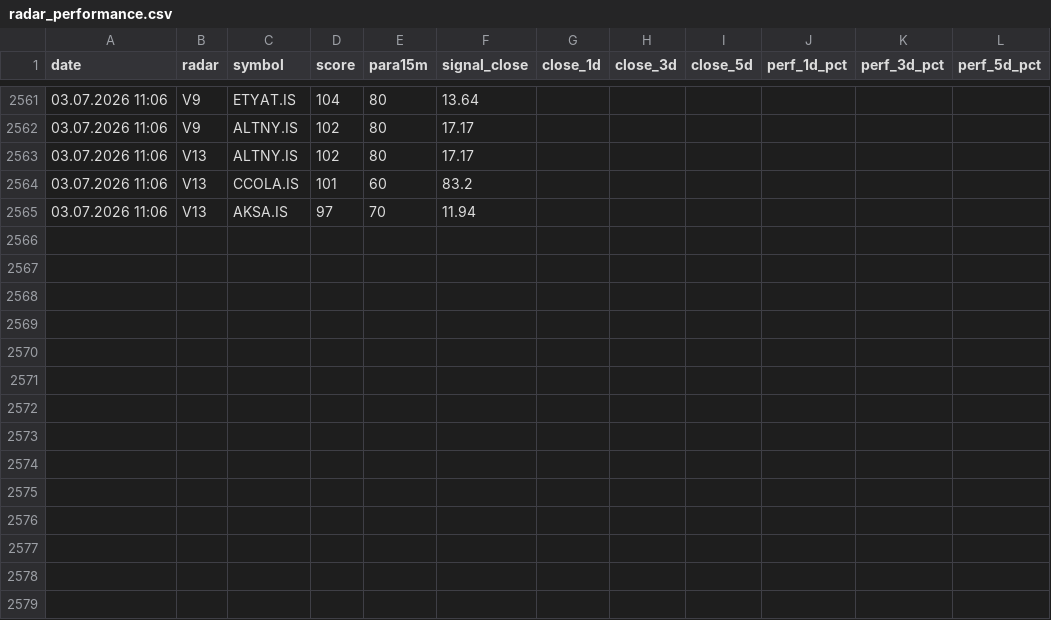
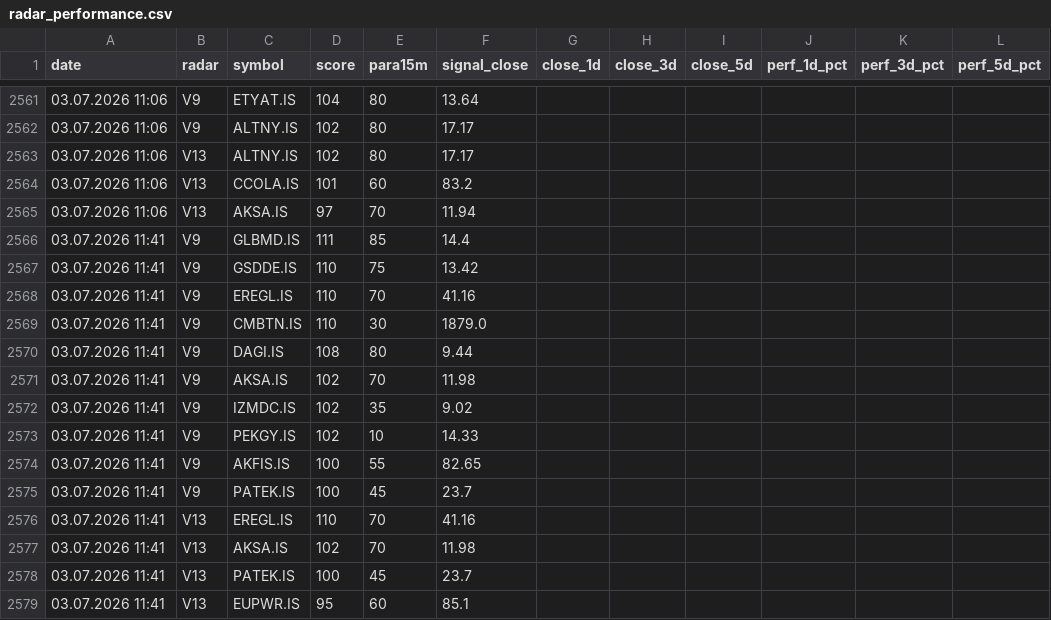
Before and after one commit to gokhan-bist-radar/gokhan-bist-radar, a CSV file: radar_performance.csv, drawn as a sheet; only a part is shown, gaps mark what is left out; the diff names each change by its address in the sheet, - before the commit and + after, or states it on an @@ line.

```diff
--- a/radar_performance.csv
+++ b/radar_performance.csv
+row 2566: 03.07.2026 11:41 | V9 | GLBMD.IS | 111 | 85 | 14.4
+row 2567: 03.07.2026 11:41 | V9 | GSDDE.IS | 110 | 75 | 13.42
+row 2568: 03.07.2026 11:41 | V9 | EREGL.IS | 110 | 70 | 41.16
+row 2569: 03.07.2026 11:41 | V9 | CMBTN.IS | 110 | 30 | 1879.0
+row 2570: 03.07.2026 11:41 | V9 | DAGI.IS | 108 | 80 | 9.44
+row 2571: 03.07.2026 11:41 | V9 | AKSA.IS | 102 | 70 | 11.98
+row 2572: 03.07.2026 11:41 | V9 | IZMDC.IS | 102 | 35 | 9.02
+row 2573: 03.07.2026 11:41 | V9 | PEKGY.IS | 102 | 10 | 14.33
+row 2574: 03.07.2026 11:41 | V9 | AKFIS.IS | 100 | 55 | 82.65
+row 2575: 03.07.2026 11:41 | V9 | PATEK.IS | 100 | 45 | 23.7
+row 2576: 03.07.2026 11:41 | V13 | EREGL.IS | 110 | 70 | 41.16
+row 2577: 03.07.2026 11:41 | V13 | AKSA.IS | 102 | 70 | 11.98
+row 2578: 03.07.2026 11:41 | V13 | PATEK.IS | 100 | 45 | 23.7
+row 2579: 03.07.2026 11:41 | V13 | EUPWR.IS | 95 | 60 | 85.1
```
Also changed, not shown: radar_memory.csv, radar_signals.csv.
